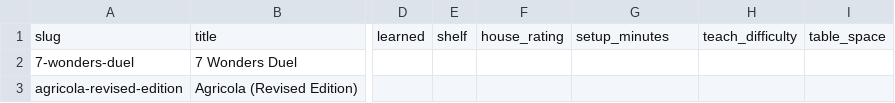
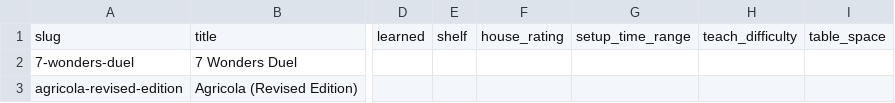
Before and after one commit to Bahbus/BoardGameInventory, a CSV file: data/inventory.house.csv, drawn as a sheet; only a part is shown, gaps mark what is left out; the diff names each change by its address in the sheet, - before the commit and + after, or states it on an @@ line.

```diff
--- a/data/inventory.house.csv
+++ b/data/inventory.house.csv
-G1: setup_minutes
+G1: setup_time_range
```
Also changed, not shown: data/inventory.example.csv, 28 other files.
